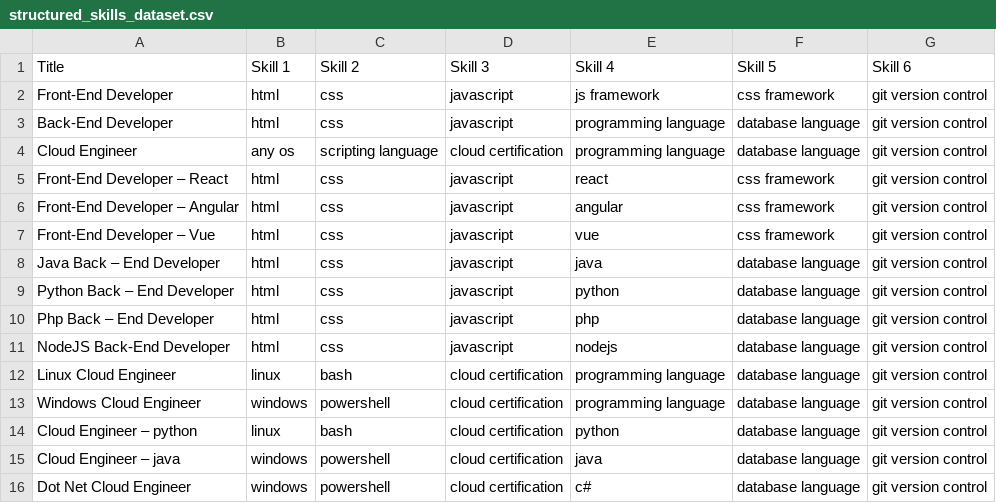
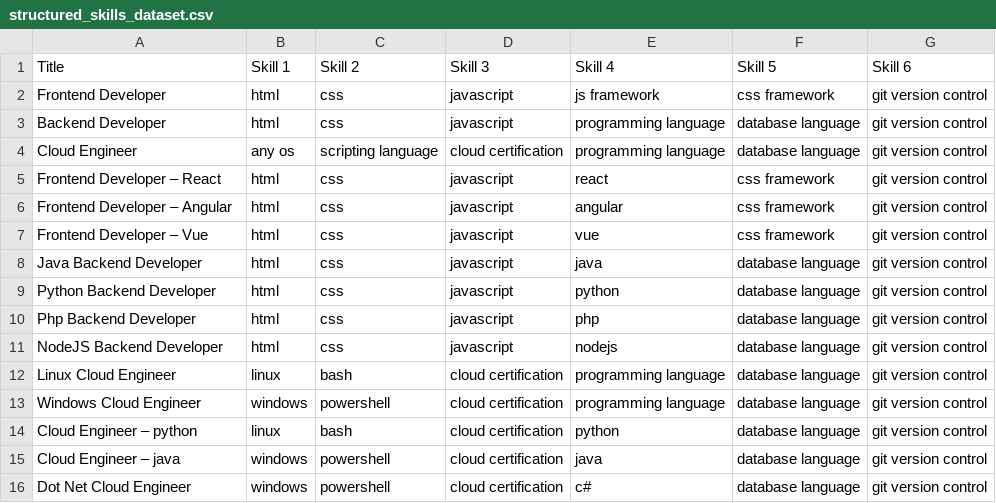
Before and after one commit to anubhavbhardwaj/skils_recommender, a CSV file: data/raw/structured_skills_dataset.csv, drawn as a sheet.

Commit message:
Update structured_skills_dataset.csv
Edited the spellings of 'Frontend' and 'Backend'.

```diff
--- a/data/raw/structured_skills_dataset.csv
+++ b/data/raw/structured_skills_dataset.csv
@@ -1,12 +1,12 @@
 Title,Skill 1,Skill 2,Skill 3,Skill 4,Skill 5,Skill 6
-Front-End Developer,html,css,javascript,js framework,css framework,git version control
-Back-End Developer,html,css,javascript,programming language,database language,git version control
+Frontend Developer,html,css,javascript,js framework,css framework,git version control
+Backend Developer,html,css,javascript,programming language,database language,git version control
 Cloud Engineer ,any os,scripting language,cloud certification,programming language,database language,git version control
-Front-End Developer – React,html,css,javascript,react,css framework,git version control
-Front-End Developer – Angular,html,css,javascript,angular,css framework,git version control
-Front-End Developer – Vue,html,css,javascript,vue,css framework,git version control
-Java Back – End Developer,html,css,javascript,java,database language,git version control
-Python Back – End Developer,html,css,javascript,python,database language,git version control
-Php Back – End Developer,html,css,javascript,php,database language,git version control
-NodeJS Back-End Developer,html,css,javascript,nodejs,database language,git version control
+Frontend Developer – React,html,css,javascript,react,css framework,git version control
+Frontend Developer – Angular,html,css,javascript,angular,css framework,git version control
+Frontend Developer – Vue,html,css,javascript,vue,css framework,git version control
+Java Backend Developer,html,css,javascript,java,database language,git version control
+Python Backend Developer,html,css,javascript,python,database language,git version control
+Php Backend Developer,html,css,javascript,php,database language,git version control
+NodeJS Backend Developer,html,css,javascript,nodejs,database language,git version control
 Linux Cloud Engineer,linux,bash,cloud certification,programming language,database language,git version control
```
